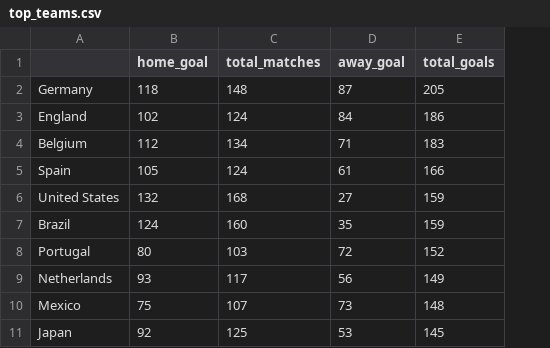
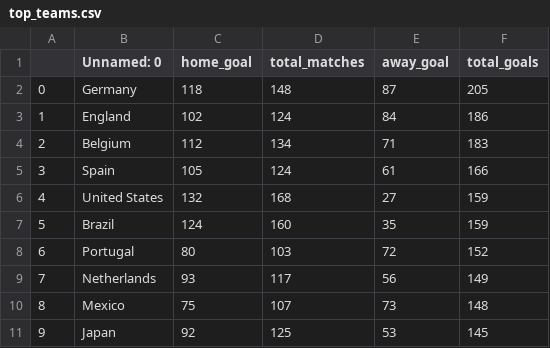
Before and after one commit to ryuukkk/football-data-analysis, a CSV file: created/top_teams.csv, drawn as a sheet; addresses are those after the commit; the diff names each change by its address in the sheet, - before the commit and + after, or states it on an @@ line.

```diff
--- a/created/top_teams.csv
+++ b/created/top_teams.csv
+column A, rows 2-11: 0 | 1 | 2 | 3 | 4 | 5 | 6 | 7 | 8 | 9
-B1: (empty)
+B1: Unnamed: 0
```
Also changed, not shown: created/goal_grouped_by_minute.csv, created/penalties.csv, 12 other files.
